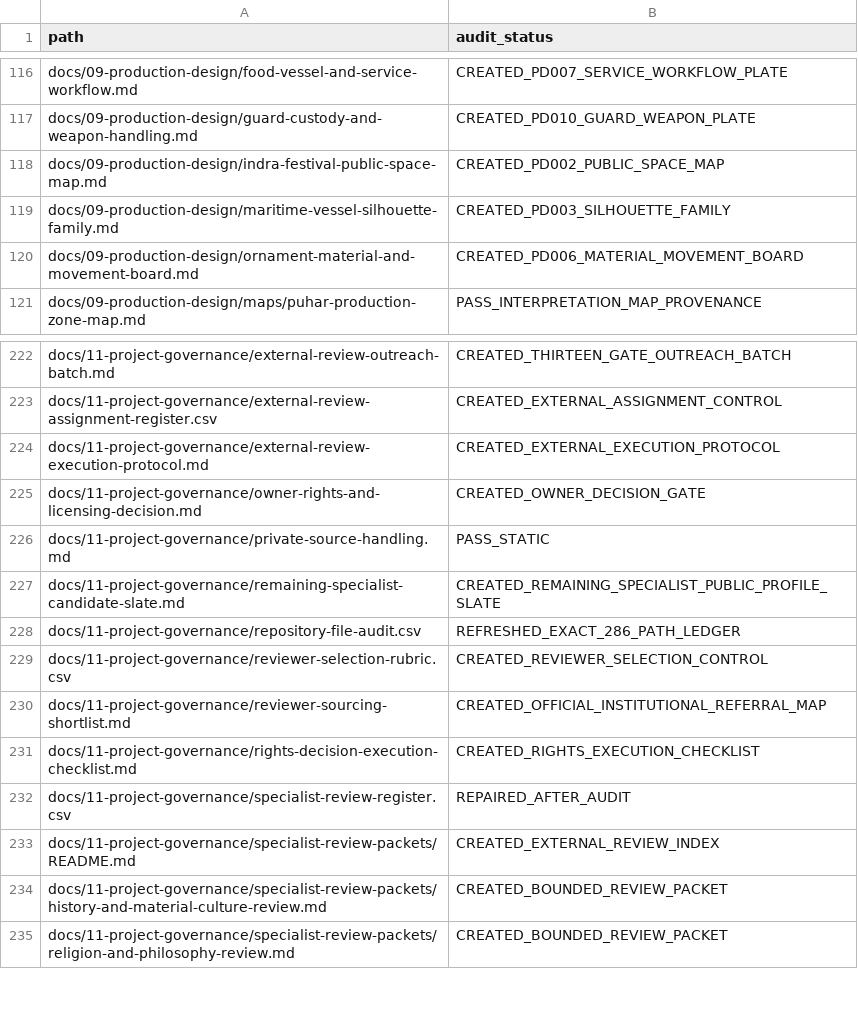
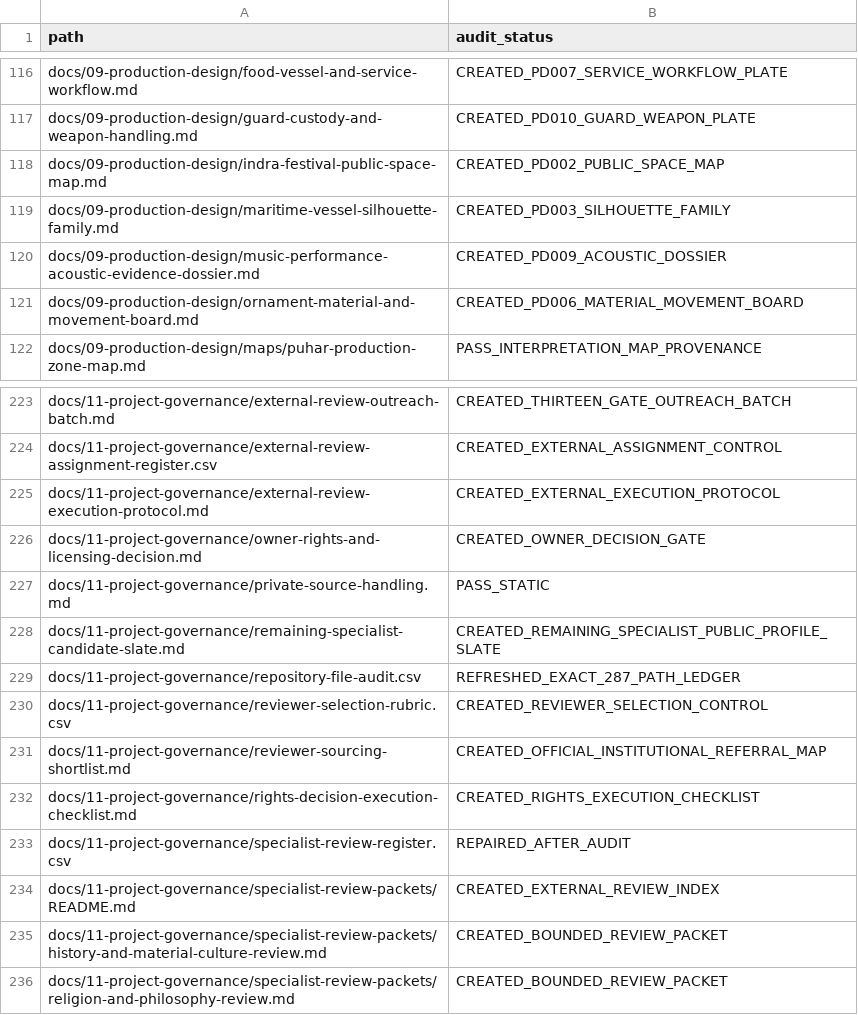
Before and after one commit to pugazg/manimekalai-cinematic-adaptation, a CSV file: docs/11-project-governance/repository-file-audit.csv, drawn as a sheet; only a part is shown, gaps mark what is left out.

Commit message:
Add music and acoustic evidence dossier

```diff
--- a/docs/11-project-governance/repository-file-audit.csv
+++ b/docs/11-project-governance/repository-file-audit.csv
@@ -119,2 +119,3 @@ docs/09-production-design/indra-festival-public-space-map.md,CREATED_PD002_PUBLI
 docs/09-production-design/maritime-vessel-silhouette-family.md,CREATED_PD003_SILHOUETTE_FAMILY
+docs/09-production-design/music-performance-acoustic-evidence-dossier.md,CREATED_PD009_ACOUSTIC_DOSSIER
 docs/09-production-design/ornament-material-and-movement-board.md,CREATED_PD006_MATERIAL_MOVEMENT_BOARD
@@ -227,3 +228,3 @@ docs/11-project-governance/private-source-handling.md,PASS_STATIC
 docs/11-project-governance/remaining-specialist-candidate-slate.md,CREATED_REMAINING_SPECIALIST_PUBLIC_PROFILE_SLATE
-docs/11-project-governance/repository-file-audit.csv,REFRESHED_EXACT_286_PATH_LEDGER
+docs/11-project-governance/repository-file-audit.csv,REFRESHED_EXACT_287_PATH_LEDGER
 docs/11-project-governance/reviewer-selection-rubric.csv,CREATED_REVIEWER_SELECTION_CONTROL
```
Also changed, not shown: docs/09-production-design/production-design-control-matrix.csv, 8 other files.
